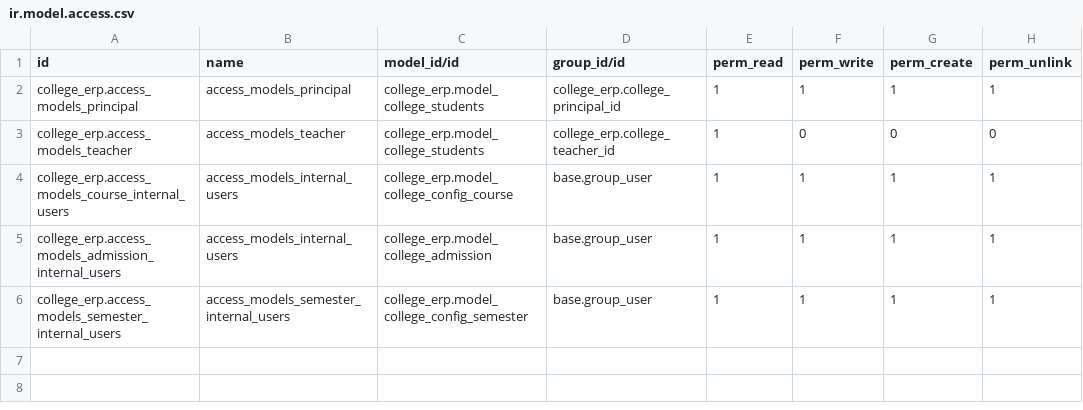
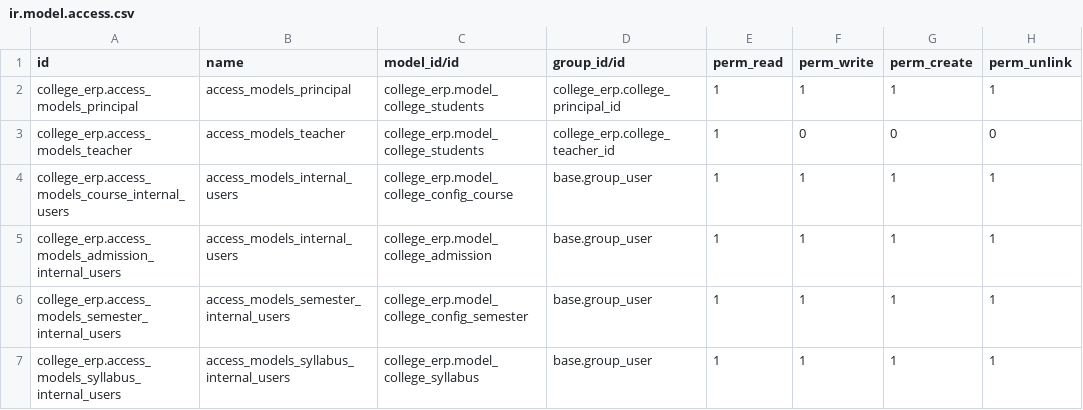
Before and after one commit to sabiq369/CollegeERP, a CSV file: security/ir.model.access.csv, drawn as a sheet; the diff names each change by its address in the sheet, - before the commit and + after, or states it on an @@ line.

```diff
--- a/security/ir.model.access.csv
+++ b/security/ir.model.access.csv
+row 7: college_erp.access_models_syllabus_internal_users | access_models_syllabus_internal_users | college_erp.model_college_syllabus | base.group_user | 1 | 1 | 1 | 1
```
Also changed, not shown: 9 other files.
